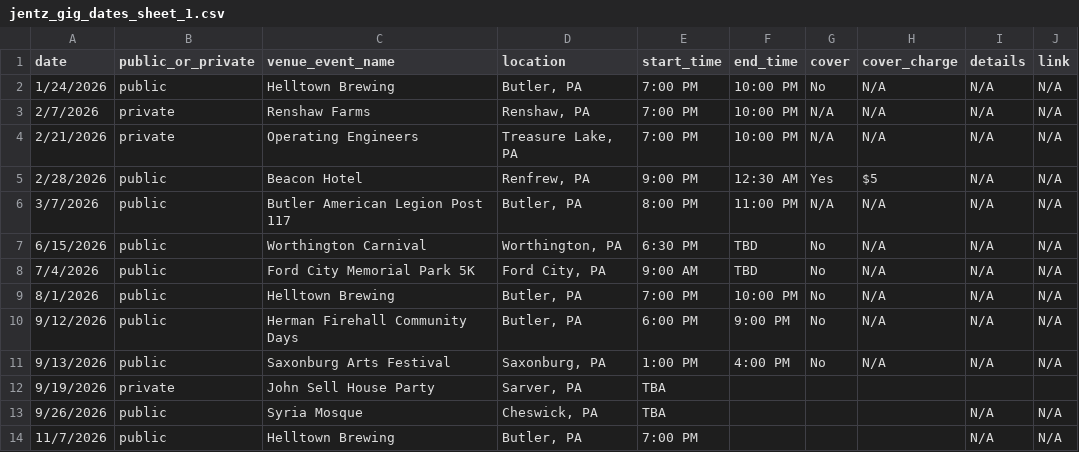
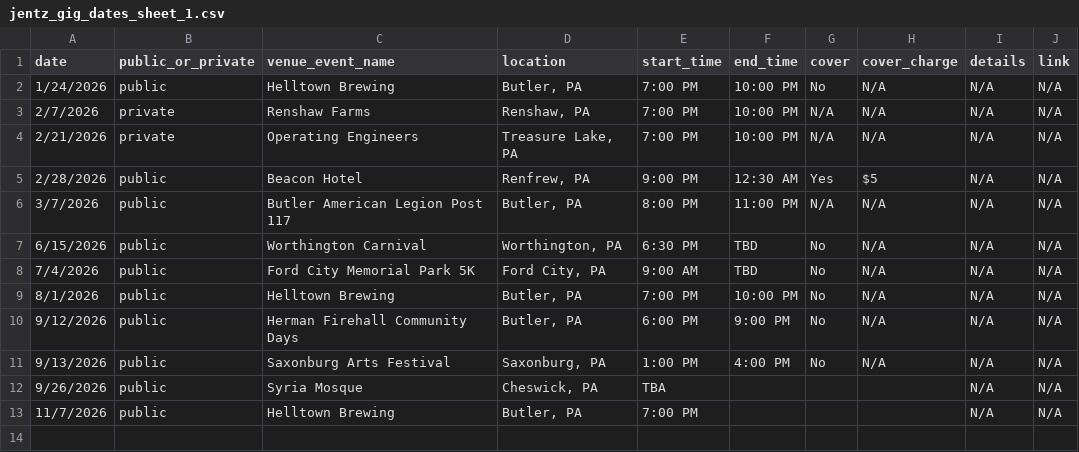
Before and after one commit to kevikramer/jentzband, a CSV file: jentz_gig_dates_sheet_1.csv, drawn as a sheet; the diff names each change by its address in the sheet, - before the commit and + after, or states it on an @@ line.

Commit message:
Manual upload of updated gig dates file
Account locked due to erroneous billing issue

```diff
--- a/jentz_gig_dates_sheet_1.csv
+++ b/jentz_gig_dates_sheet_1.csv
-row 12: 9/19/2026 | private | John Sell House Party | Sarver, PA | TBA
```
